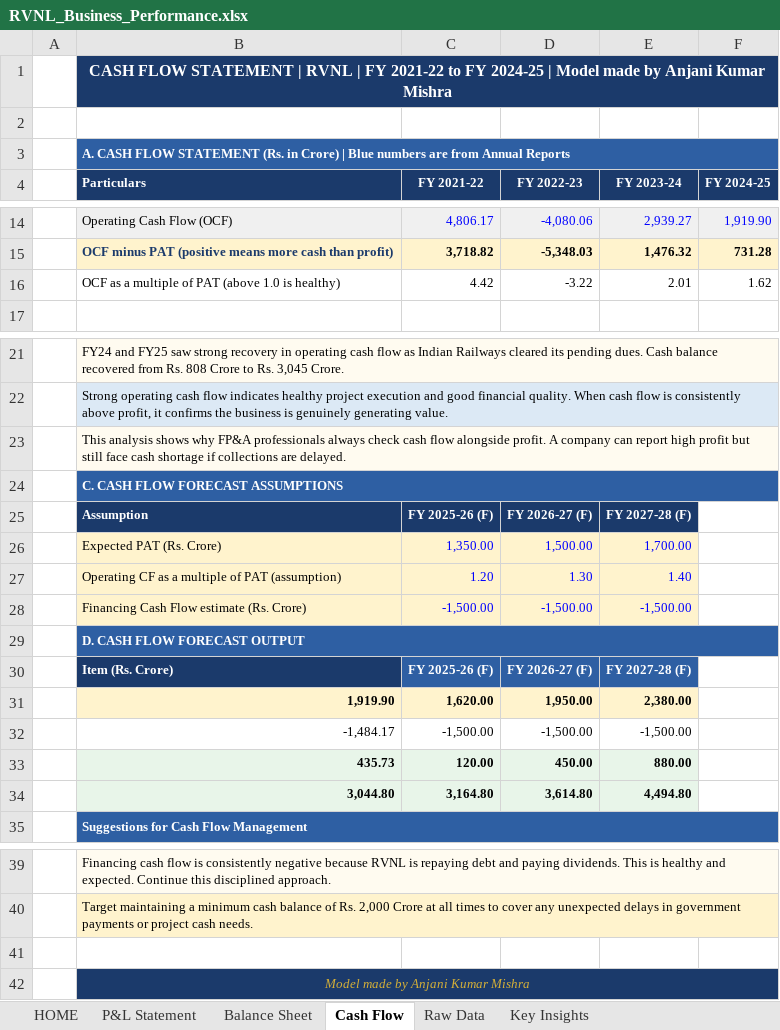
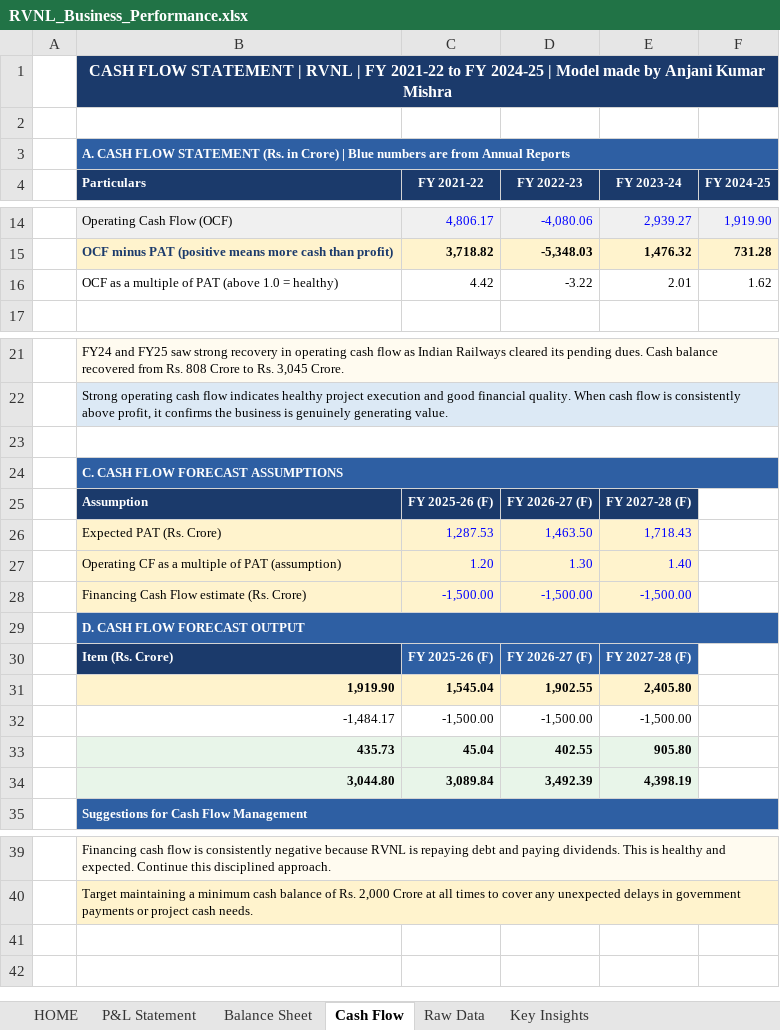
Before and after one commit to inakm/inakm.github.io, an Excel workbook: myprojects/RVNL/RVNL_Business_Performance.xlsx, sheet Cash Flow, drawn as a sheet; only a part is shown, gaps mark what is left out; values as stored, in another font and other column widths than the file's, no borders; the diff names each change by its address in the sheet, - before the commit and + after, or states it on an @@ line.

```diff
--- a/myprojects/RVNL/RVNL_Business_Performance.xlsx (sheet Cash Flow)
+++ b/myprojects/RVNL/RVNL_Business_Performance.xlsx (sheet Cash Flow)
-B16 (Particulars): …(above 1.0 is healthy)
+B16 (Particulars): …(above 1.0 = healthy)
-B23 (Particulars): This analysis shows why FP&A professionals always check cash flow alongside profit. A company can report high profit but still face cash shortage if collections are delayed.
+B23 (Particulars): (empty)
-B23:F23 fill: #FFFBF0
+B23:F23 fill: none
-C26 (FY 2021-22): 1,350.00
+C26 (FY 2021-22): 1,287.53
-D26 (FY 2022-23): 1,500.00
+D26 (FY 2022-23): 1,463.50
-E26 (FY 2023-24): 1,700.00
+E26 (FY 2023-24): 1,718.43
-C31 (FY 2021-22): 1,620.00
+C31 (FY 2021-22): 1,545.04
-D31 (FY 2022-23): 1,950.00
+D31 (FY 2022-23): 1,902.55
-E31 (FY 2023-24): 2,380.00
+E31 (FY 2023-24): 2,405.80
-C33 (FY 2021-22): 120.00
+C33 (FY 2021-22): 45.04
-D33 (FY 2022-23): 450.00
+D33 (FY 2022-23): 402.55
-E33 (FY 2023-24): 880.00
+E33 (FY 2023-24): 905.80
-C34 (FY 2021-22): 3,164.80
+C34 (FY 2021-22): 3,089.84
-D34 (FY 2022-23): 3,614.80
+D34 (FY 2022-23): 3,492.39
-E34 (FY 2023-24): 4,494.80
+E34 (FY 2023-24): 4,398.19
-row 41: (empty)
-row 42:  | Model made by Anjani Kumar Mishra
```
Also changed, not shown: sheet P&L Statement, sheet Balance Sheet, sheet Key Insights, formulas that keep their value, myprojects/RVNL/RVNL_Ratio_Analysis.xlsx, 22 other files.
